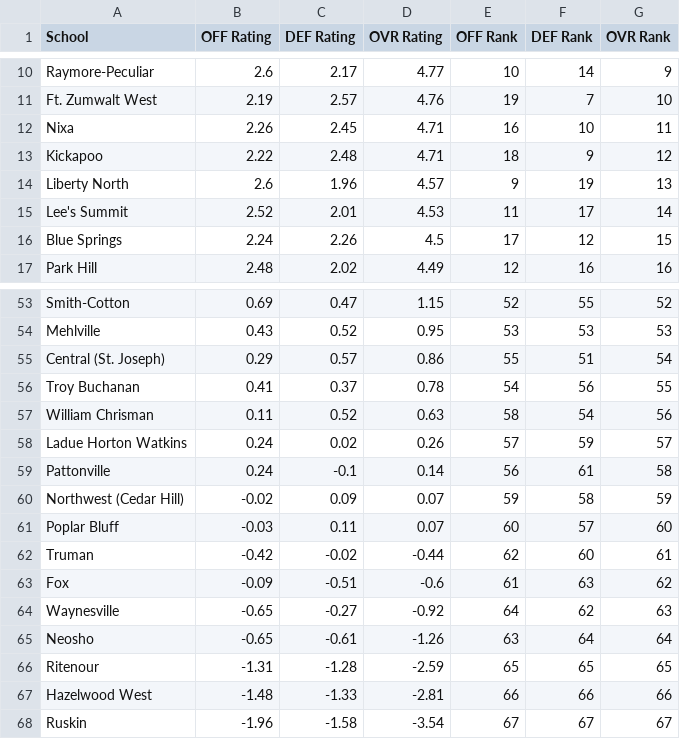
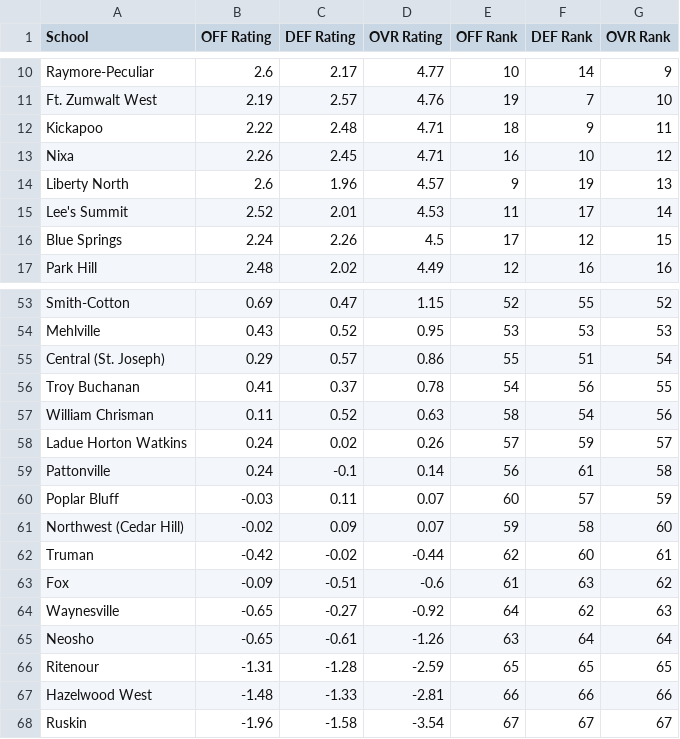
Before and after one commit to AllMOSports/Girls_Volleyball_Ratings_2026, a CSV file: girls_volleyball_rankings_2026_class5.csv, drawn as a sheet; only a part is shown, gaps mark what is left out.

```diff
--- a/girls_volleyball_rankings_2026_class5.csv
+++ b/girls_volleyball_rankings_2026_class5.csv
@@ -11,4 +11,4 @@ Raymore-Peculiar,2.6,2.17,4.77,10,14,9
 Ft. Zumwalt West,2.19,2.57,4.76,19,7,10
-Nixa,2.26,2.45,4.71,16,10,11
-Kickapoo,2.22,2.48,4.71,18,9,12
+Kickapoo,2.22,2.48,4.71,18,9,11
+Nixa,2.26,2.45,4.71,16,10,12
 Liberty North,2.6,1.96,4.57,9,19,13
@@ -59,4 +59,4 @@ Ladue Horton Watkins,0.24,0.02,0.26,57,59,57
 Pattonville,0.24,-0.1,0.14,56,61,58
-Northwest (Cedar Hill),-0.02,0.09,0.07,59,58,59
-Poplar Bluff,-0.03,0.11,0.07,60,57,60
+Poplar Bluff,-0.03,0.11,0.07,60,57,59
+Northwest (Cedar Hill),-0.02,0.09,0.07,59,58,60
 Truman,-0.42,-0.02,-0.44,62,60,61
```
Also changed, not shown: girls_volleyball_rankings_2026_all.csv, girls_volleyball_rankings_2026_class1.csv, 13 other files.
